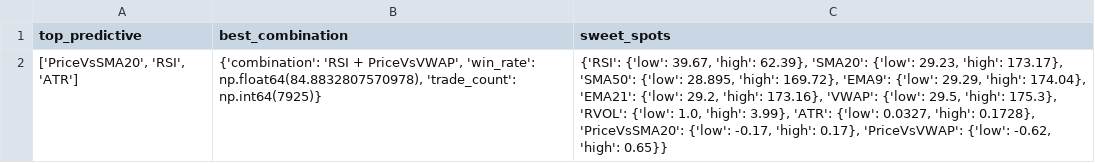
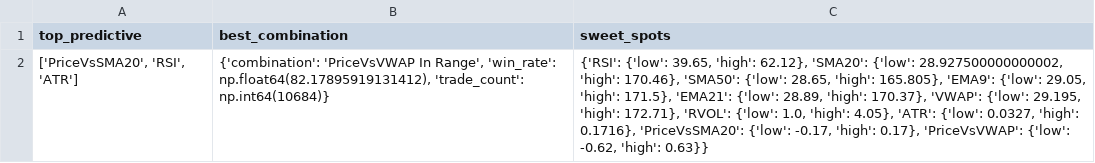
Before and after one commit to TeneikaAskew/stocks, a CSV file: earnings_options_analytics/outputs/csv_reports/indicator_recommendations.csv, drawn as a sheet.

```diff
--- a/earnings_options_analytics/outputs/csv_reports/indicator_recommendations.csv
+++ b/earnings_options_analytics/outputs/csv_reports/indicator_recommendations.csv
@@ -1,2 +1,2 @@
 top_predictive,best_combination,sweet_spots
-"['PriceVsSMA20', 'RSI', 'ATR']","{'combination': 'RSI + PriceVsVWAP', 'win_rate': np.float64(84.8832807570978), 'trade_count': np.int64(7925)}","{'RSI': {'low': 39.67, 'high': 62.39}, 'SMA20': {'low': 29.23, 'high': 173.17}, 'SMA50': {'low': 28.895, 'high': 169.72}, 'EMA9': {'low': 29.29, 'high': 174.04}, 'EMA21': {'low': 29.2, 'high': 173.16}, 'VWAP': {'low': 29.5, 'high': 175.3}, 'RVOL': {'low': 1.0, 'high': 3.99}, 'ATR': {'low': 0.0327, 'high': 0.1728}, 'PriceVsSMA20': {'low': -0.17, 'high': 0.17}, 'PriceVsVWAP': {'low': -0.62, 'high': 0.65}}"
+"['PriceVsSMA20', 'RSI', 'ATR']","{'combination': 'PriceVsVWAP In Range', 'win_rate': np.float64(82.17895919131412), 'trade_count': np.int64(10684)}","{'RSI': {'low': 39.65, 'high': 62.12}, 'SMA20': {'low': 28.927500000000002, 'high': 170.46}, 'SMA50': {'low': 28.65, 'high': 165.805}, 'EMA9': {'low': 29.05, 'high': 171.5}, 'EMA21': {'low': 28.89, 'high': 170.37}, 'VWAP': {'low': 29.195, 'high': 172.71}, 'RVOL': {'low': 1.0, 'high': 4.05}, 'ATR': {'low': 0.0327, 'high': 0.1716}, 'PriceVsSMA20': {'low': -0.17, 'high': 0.17}, 'PriceVsVWAP': {'low': -0.62, 'high': 0.63}}"
```
Also changed, not shown: earnings_options_analytics/outputs/csv_reports/earnings_timing_entry_window.csv, earnings_options_analytics/outputs/csv_reports/earnings_timing_optimal_days.csv, 26 other files.
